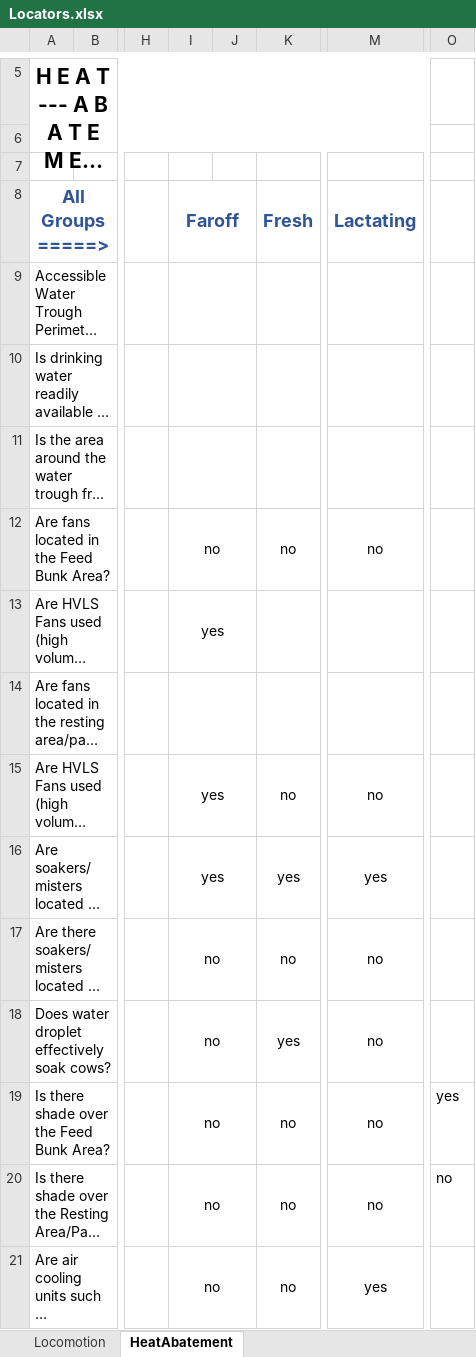
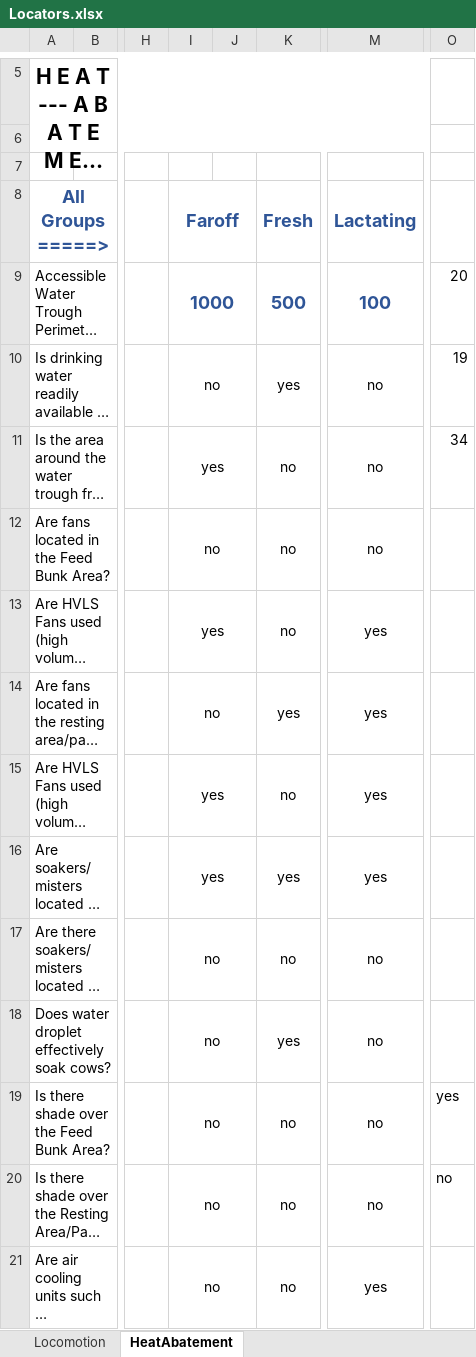
Before and after one commit to Abbaskhan96/Automation-Zinpro, an Excel workbook: Excell_files/Locators.xlsx, sheet HeatAbatement, drawn as a sheet; only a part is shown, gaps mark what is left out; long unchanged cells end in …; values as stored, in another font and other column widths than the file's, no borders; the diff covers the shown part only; the diff names each change by its address in the sheet, - before the commit and + after, or states it on an @@ line.

Commit message:
Heat-Abatement Excell importing completed...

```diff
--- a/Excell_files/Locators.xlsx (sheet HeatAbatement)
+++ b/Excell_files/Locators.xlsx (sheet HeatAbatement)
-I9 (Faroff): (empty)
+I9 (Faroff): 1000
-K9 (Fresh): (empty)
+K9 (Fresh): 500
-M9 (Lactating): (empty)
+M9 (Lactating): 100
-O9: (empty)
+O9: 20
-I10 (Faroff): (empty)
+I10 (Faroff): no
-K10 (Fresh): (empty)
+K10 (Fresh): yes
-M10:M11 (Lactating): (empty)
+M10:M11 (Lactating): no
-O10: (empty)
+O10: 19
-I11 (Faroff): (empty)
+I11 (Faroff): yes
-K11 (Fresh): (empty)
+K11 (Fresh): no
-O11: (empty)
+O11: 34
-K13 (Fresh): (empty)
+K13 (Fresh): no
-M13:M14 (Lactating): (empty)
+M13:M14 (Lactating): yes
-I14 (Faroff): (empty)
+I14 (Faroff): no
-K14 (Fresh): (empty)
+K14 (Fresh): yes
-M15 (Lactating): no
+M15 (Lactating): yes
```
Also changed, not shown: 12 removed rows, 32 edited cells, cell formats and merged cells elsewhere in this sheet, 5 other files.
